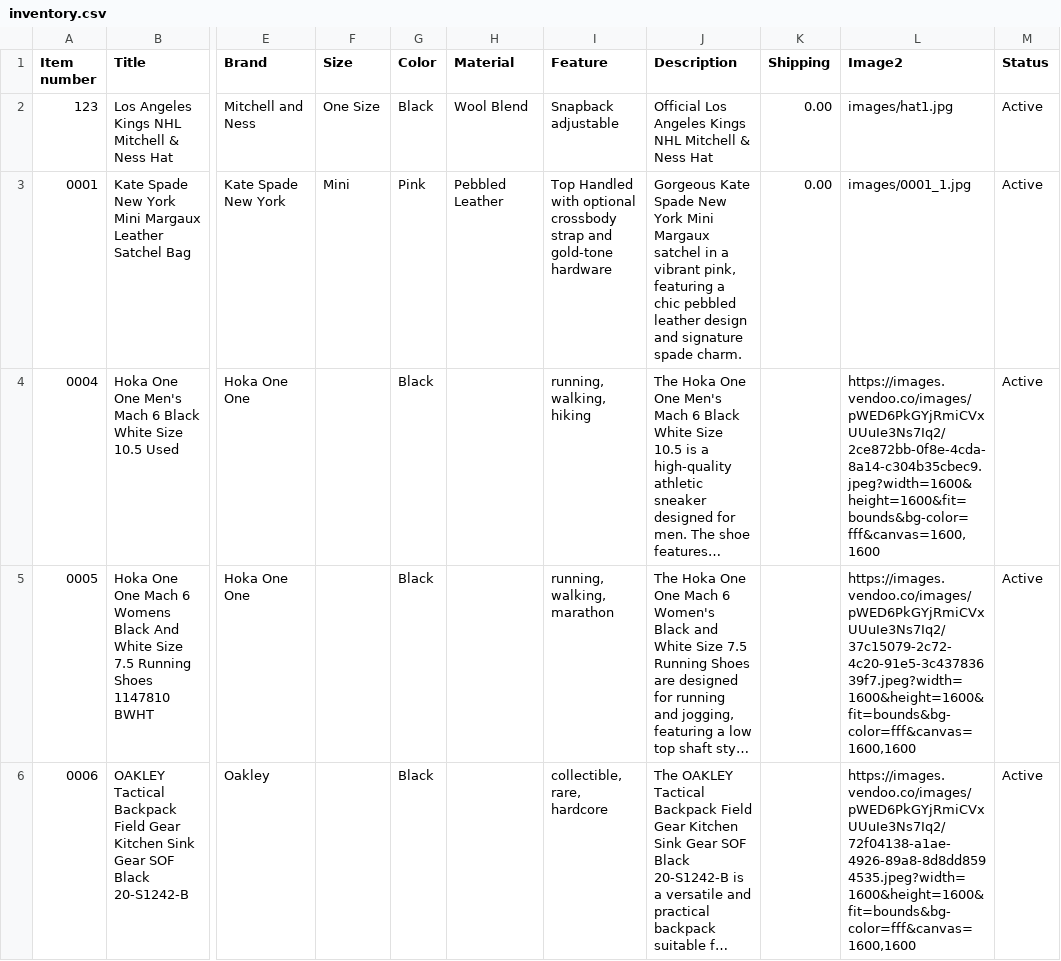
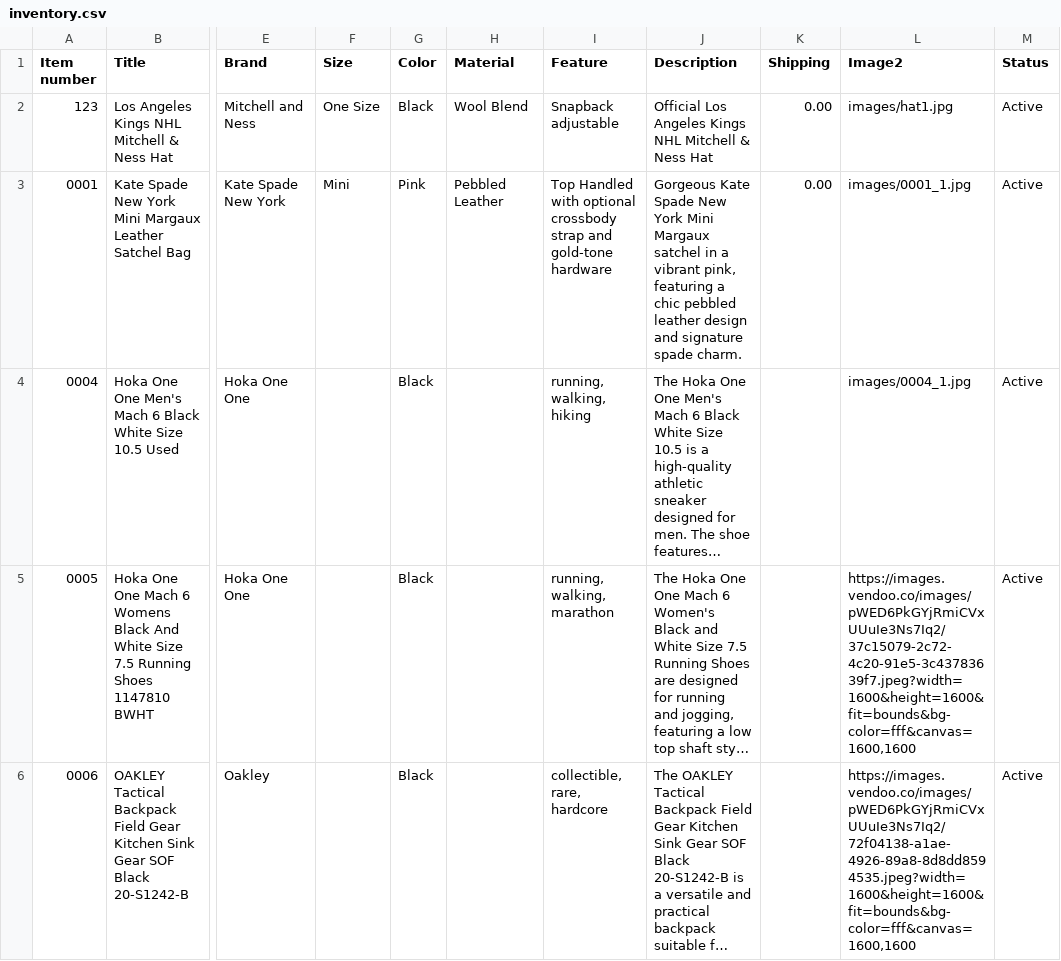
Before and after one commit to jld-bit/poppyseedla-hub, a CSV file: inventory.csv, drawn as a sheet; only a part is shown, gaps mark what is left out; long unchanged cells end in …; the diff names each change by its address in the sheet, - before the commit and + after, or states it on an @@ line.

Commit message:
Update inventory.csv

```diff
--- a/inventory.csv
+++ b/inventory.csv
-L4 (Image2): https://images.vendoo.co/images/pWED6PkGYjRmiCVxUUuIe3Ns7Iq2/2ce872bb-0f8e-4cda-8a14-c304b35cbec9.jpeg?width=1600&height=1600&fit=bounds&bg-color=fff&canvas=1600,1600
+L4 (Image2): images/0004_1.jpg
```
